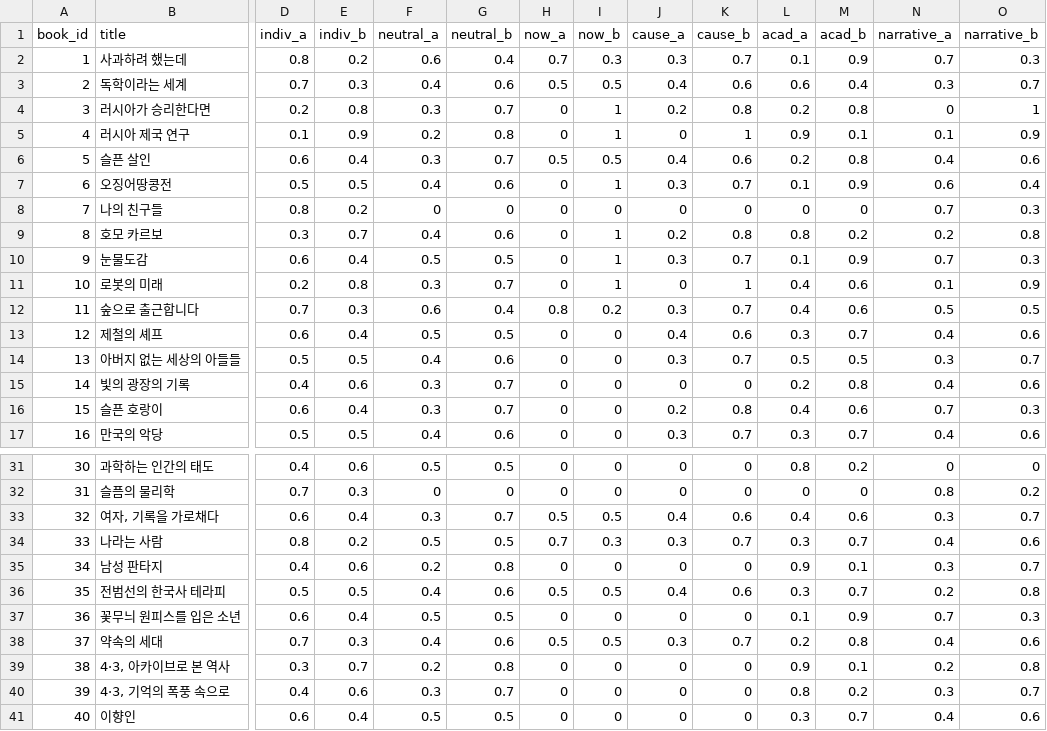
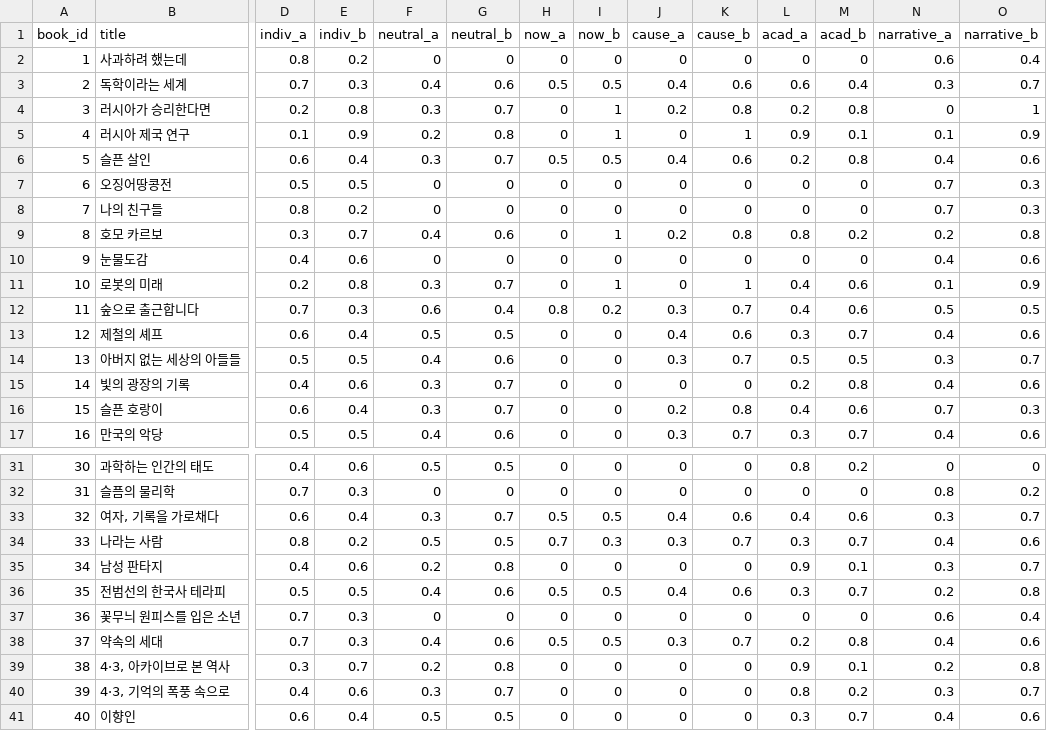
Before and after one commit to pinakes-me/viewpoint, a CSV file: public/data/analyze_scores.csv, drawn as a sheet; only a part is shown, gaps mark what is left out; the diff covers the shown part only; the diff names each change by its address in the sheet, - before the commit and + after, or states it on an @@ line.

```diff
--- a/public/data/analyze_scores.csv
+++ b/public/data/analyze_scores.csv
-F2 (neutral_a): 0.6
+F2 (neutral_a): 0
-G2 (neutral_b): 0.4
+G2 (neutral_b): 0
-H2 (now_a): 0.7
+H2 (now_a): 0
-I2 (now_b): 0.3
+I2 (now_b): 0
-J2 (cause_a): 0.3
+J2 (cause_a): 0
-K2 (cause_b): 0.7
+K2 (cause_b): 0
-L2 (acad_a): 0.1
+L2 (acad_a): 0
-M2 (acad_b): 0.9
+M2 (acad_b): 0
-N2 (narrative_a): 0.7
+N2 (narrative_a): 0.6
-O2 (narrative_b): 0.3
+O2 (narrative_b): 0.4
-F7 (neutral_a): 0.4
+F7 (neutral_a): 0
-G7 (neutral_b): 0.6
+G7 (neutral_b): 0
-I7 (now_b): 1
+I7 (now_b): 0
-J7 (cause_a): 0.3
+J7 (cause_a): 0
-K7 (cause_b): 0.7
+K7 (cause_b): 0
-L7 (acad_a): 0.1
+L7 (acad_a): 0
-M7 (acad_b): 0.9
+M7 (acad_b): 0
-N7 (narrative_a): 0.6
+N7 (narrative_a): 0.7
-O7 (narrative_b): 0.4
+O7 (narrative_b): 0.3
-D10 (indiv_a): 0.6
+D10 (indiv_a): 0.4
-E10 (indiv_b): 0.4
+E10 (indiv_b): 0.6
-F10 (neutral_a): 0.5
+F10 (neutral_a): 0
-G10 (neutral_b): 0.5
+G10 (neutral_b): 0
-I10 (now_b): 1
+I10 (now_b): 0
-J10 (cause_a): 0.3
+J10 (cause_a): 0
-K10 (cause_b): 0.7
+K10 (cause_b): 0
-L10 (acad_a): 0.1
+L10 (acad_a): 0
-M10 (acad_b): 0.9
+M10 (acad_b): 0
-N10 (narrative_a): 0.7
+N10 (narrative_a): 0.4
-O10 (narrative_b): 0.3
+O10 (narrative_b): 0.6
-D37 (indiv_a): 0.6
+D37 (indiv_a): 0.7
-E37 (indiv_b): 0.4
+E37 (indiv_b): 0.3
-F37 (neutral_a): 0.5
+F37 (neutral_a): 0
-G37 (neutral_b): 0.5
+G37 (neutral_b): 0
-L37 (acad_a): 0.1
+L37 (acad_a): 0
-M37 (acad_b): 0.9
+M37 (acad_b): 0
-N37 (narrative_a): 0.7
+N37 (narrative_a): 0.6
-O37 (narrative_b): 0.3
+O37 (narrative_b): 0.4
```
Also changed, not shown: 71 edited cells elsewhere in this file, 4 other files.
